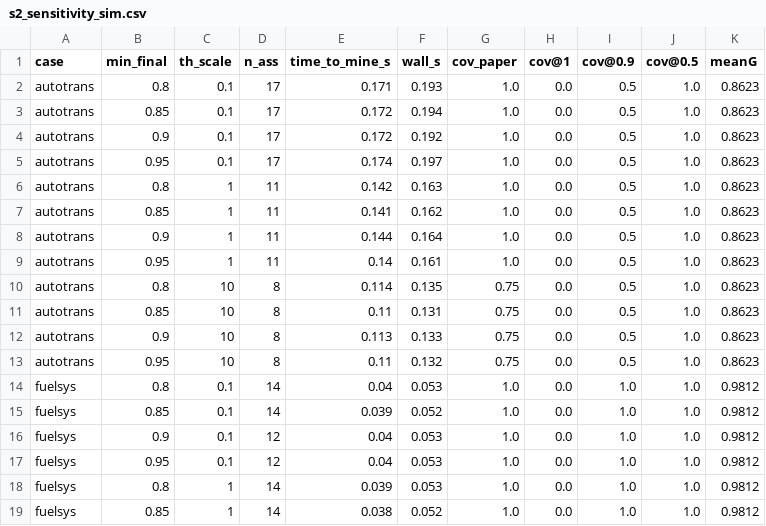
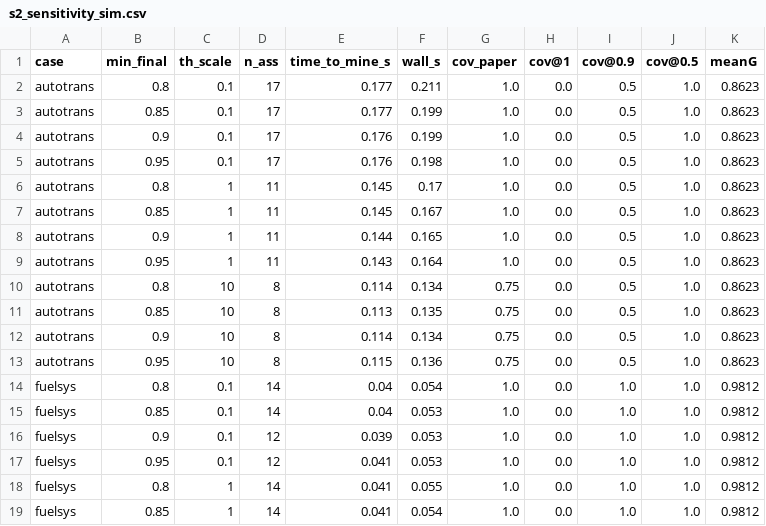
Before and after one commit to Salazar99/Slam, a CSV file: experiments/thesis/results/s2_sensitivity_sim.csv, drawn as a sheet; only a part is shown; the diff covers the shown part only.

```diff
--- a/experiments/thesis/results/s2_sensitivity_sim.csv
+++ b/experiments/thesis/results/s2_sensitivity_sim.csv
@@ -1,19 +1,19 @@
 case,min_final,th_scale,n_ass,time_to_mine_s,wall_s,cov_paper,cov@1,cov@0.9,cov@0.5,meanG
-autotrans,0.8,0.1,17,0.171,0.193,1.0,0.0,0.5,1.0,0.8623
-autotrans,0.85,0.1,17,0.172,0.194,1.0,0.0,0.5,1.0,0.8623
-autotrans,0.9,0.1,17,0.172,0.192,1.0,0.0,0.5,1.0,0.8623
-autotrans,0.95,0.1,17,0.174,0.197,1.0,0.0,0.5,1.0,0.8623
-autotrans,0.8,1,11,0.142,0.163,1.0,0.0,0.5,1.0,0.8623
-autotrans,0.85,1,11,0.141,0.162,1.0,0.0,0.5,1.0,0.8623
-autotrans,0.9,1,11,0.144,0.164,1.0,0.0,0.5,1.0,0.8623
-autotrans,0.95,1,11,0.14,0.161,1.0,0.0,0.5,1.0,0.8623
-autotrans,0.8,10,8,0.114,0.135,0.75,0.0,0.5,1.0,0.8623
-autotrans,0.85,10,8,0.11,0.131,0.75,0.0,0.5,1.0,0.8623
-autotrans,0.9,10,8,0.113,0.133,0.75,0.0,0.5,1.0,0.8623
-autotrans,0.95,10,8,0.11,0.132,0.75,0.0,0.5,1.0,0.8623
-fuelsys,0.8,0.1,14,0.04,0.053,1.0,0.0,1.0,1.0,0.9812
-fuelsys,0.85,0.1,14,0.039,0.052,1.0,0.0,1.0,1.0,0.9812
-fuelsys,0.9,0.1,12,0.04,0.053,1.0,0.0,1.0,1.0,0.9812
-fuelsys,0.95,0.1,12,0.04,0.053,1.0,0.0,1.0,1.0,0.9812
-fuelsys,0.8,1,14,0.039,0.053,1.0,0.0,1.0,1.0,0.9812
-fuelsys,0.85,1,14,0.038,0.052,1.0,0.0,1.0,1.0,0.9812
+autotrans,0.8,0.1,17,0.177,0.211,1.0,0.0,0.5,1.0,0.8623
+autotrans,0.85,0.1,17,0.177,0.199,1.0,0.0,0.5,1.0,0.8623
+autotrans,0.9,0.1,17,0.176,0.199,1.0,0.0,0.5,1.0,0.8623
+autotrans,0.95,0.1,17,0.176,0.198,1.0,0.0,0.5,1.0,0.8623
+autotrans,0.8,1,11,0.145,0.17,1.0,0.0,0.5,1.0,0.8623
+autotrans,0.85,1,11,0.145,0.167,1.0,0.0,0.5,1.0,0.8623
+autotrans,0.9,1,11,0.144,0.165,1.0,0.0,0.5,1.0,0.8623
+autotrans,0.95,1,11,0.143,0.164,1.0,0.0,0.5,1.0,0.8623
+autotrans,0.8,10,8,0.114,0.134,0.75,0.0,0.5,1.0,0.8623
+autotrans,0.85,10,8,0.113,0.135,0.75,0.0,0.5,1.0,0.8623
+autotrans,0.9,10,8,0.114,0.134,0.75,0.0,0.5,1.0,0.8623
+autotrans,0.95,10,8,0.115,0.136,0.75,0.0,0.5,1.0,0.8623
+fuelsys,0.8,0.1,14,0.04,0.054,1.0,0.0,1.0,1.0,0.9812
+fuelsys,0.85,0.1,14,0.04,0.053,1.0,0.0,1.0,1.0,0.9812
+fuelsys,0.9,0.1,12,0.039,0.053,1.0,0.0,1.0,1.0,0.9812
+fuelsys,0.95,0.1,12,0.041,0.053,1.0,0.0,1.0,1.0,0.9812
+fuelsys,0.8,1,14,0.041,0.055,1.0,0.0,1.0,1.0,0.9812
+fuelsys,0.85,1,14,0.041,0.054,1.0,0.0,1.0,1.0,0.9812
```
Also changed, not shown: 57 edited cells elsewhere in this file, experiments/thesis/results/faults.csv, experiments/thesis/results/s1_table.csv, 21 other files.
